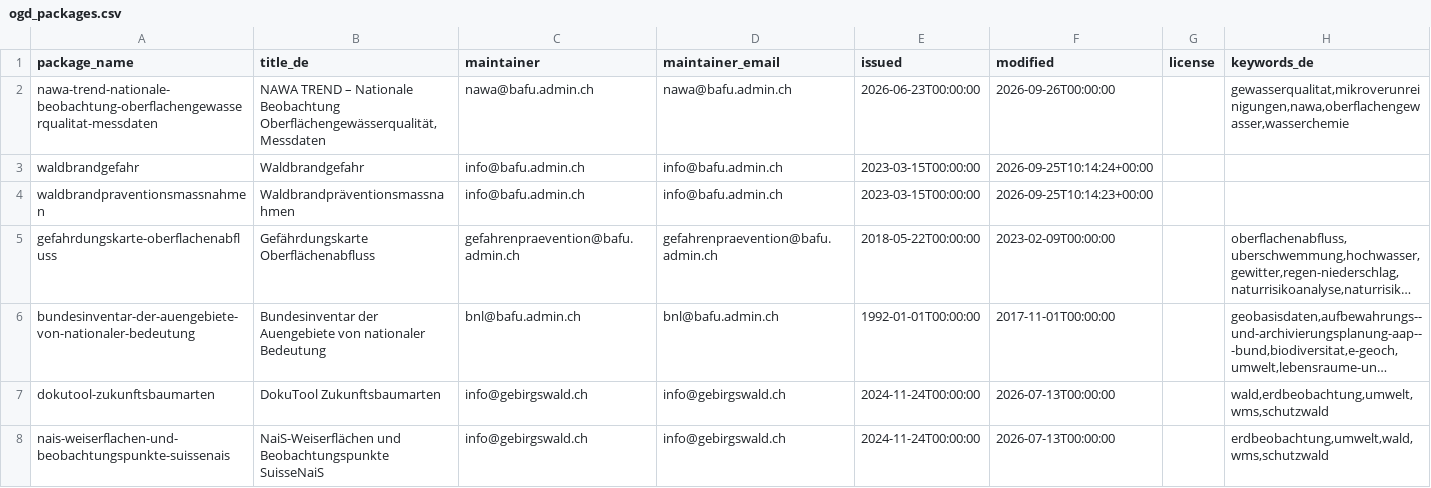
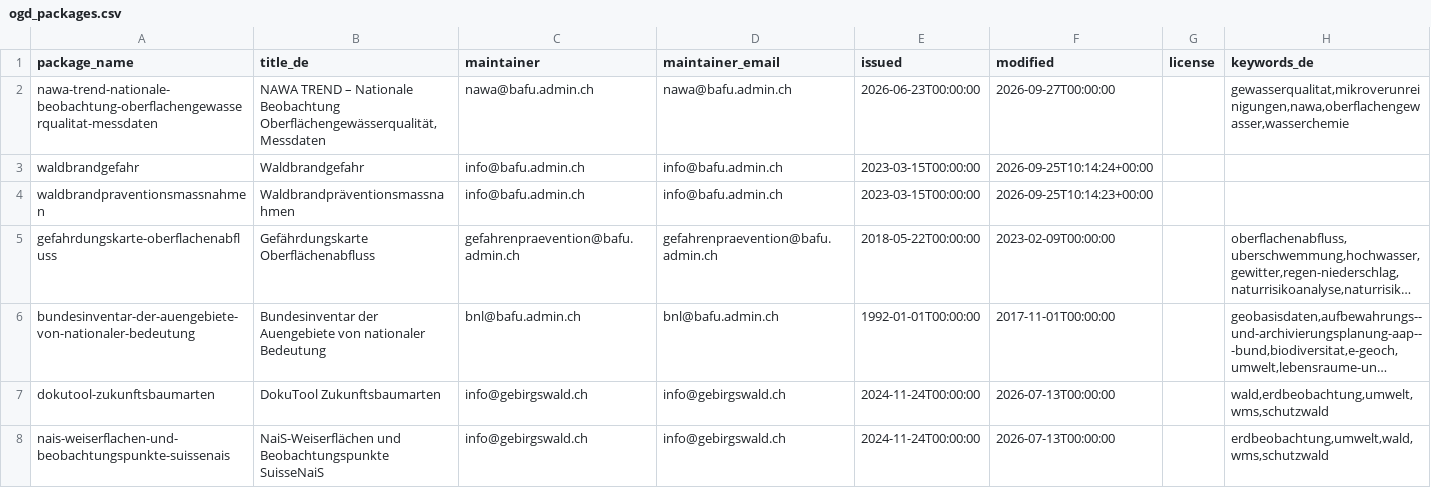
Before and after one commit to nrohrbach/OpenDataMonitoringBafu, a CSV file: ogd_packages.csv, drawn as a sheet; only a part is shown; long unchanged cells end in ….

```diff
--- a/ogd_packages.csv
+++ b/ogd_packages.csv
@@ -1,3 +1,3 @@
 package_name,title_de,maintainer,maintainer_email,issued,modified,license,keywords_de
-nawa-trend-nationale-beobachtung-oberflachengewasserqualitat-messdaten,"NAWA TREND – Nationale Beobachtung Oberflächengewässerqualität, Messdaten",nawa@bafu.admin.ch,nawa@bafu.admin.ch,2026-06-23T00:00:00,2026-09-26T00:00:00,,"gewasserqualitat,mikroverunreinigungen,nawa,oberflachengewasser,wasserchemie"
+nawa-trend-nationale-beobachtung-oberflachengewasserqualitat-messdaten,"NAWA TREND – Nationale Beobachtung Oberflächengewässerqualität, Messdaten",nawa@bafu.admin.ch,nawa@bafu.admin.ch,2026-06-23T00:00:00,2026-09-27T00:00:00,,"gewasserqualitat,mikroverunreinigungen,nawa,oberflachengewasser,wasserchemie"
 waldbrandgefahr,Waldbrandgefahr,info@bafu.admin.ch,info@bafu.admin.ch,2023-03-15T00:00:00,2026-09-25T10:14:24+00:00,,
```
